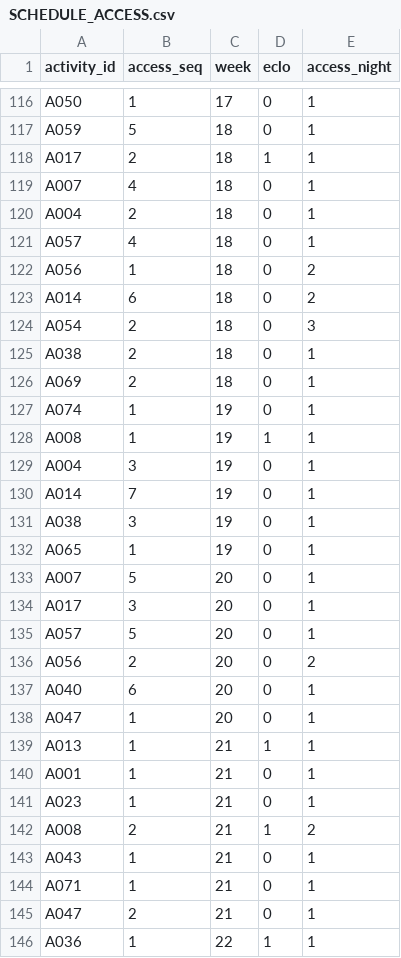
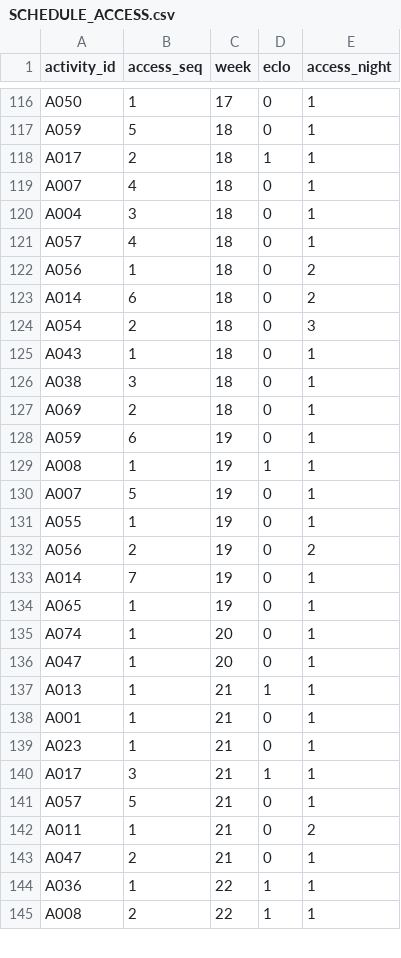
Before and after one commit to louistaii/Sincro, a CSV file: out/B/SCHEDULE_ACCESS.csv, drawn as a sheet; only a part is shown, gaps mark what is left out; the diff covers the shown part only.

```diff
--- a/out/B/SCHEDULE_ACCESS.csv
+++ b/out/B/SCHEDULE_ACCESS.csv
@@ -119,3 +119,3 @@ A017,2,18,1,1
 A007,4,18,0,1
-A004,2,18,0,1
+A004,3,18,0,1
 A057,4,18,0,1
@@ -124,15 +124,13 @@ A014,6,18,0,2
 A054,2,18,0,3
-A038,2,18,0,1
+A043,1,18,0,1
+A038,3,18,0,1
 A069,2,18,0,1
-A074,1,19,0,1
+A059,6,19,0,1
 A008,1,19,1,1
-A004,3,19,0,1
+A007,5,19,0,1
+A055,1,19,0,1
+A056,2,19,0,2
 A014,7,19,0,1
-A038,3,19,0,1
 A065,1,19,0,1
-A007,5,20,0,1
-A017,3,20,0,1
-A057,5,20,0,1
-A056,2,20,0,2
-A040,6,20,0,1
+A074,1,20,0,1
 A047,1,20,0,1
@@ -141,6 +139,7 @@ A001,1,21,0,1
 A023,1,21,0,1
-A008,2,21,1,2
-A043,1,21,0,1
-A071,1,21,0,1
+A017,3,21,1,1
+A057,5,21,0,1
+A011,1,21,0,2
 A047,2,21,0,1
 A036,1,22,1,1
+A008,2,22,1,1
```
Also changed, not shown: 4 added rows, 6 removed rows and 17 edited cells elsewhere in this file, out/B/SCHEDULE_OCCUPANCY.csv, out/C/SCHEDULE_ACCESS.csv, 20 other files.
